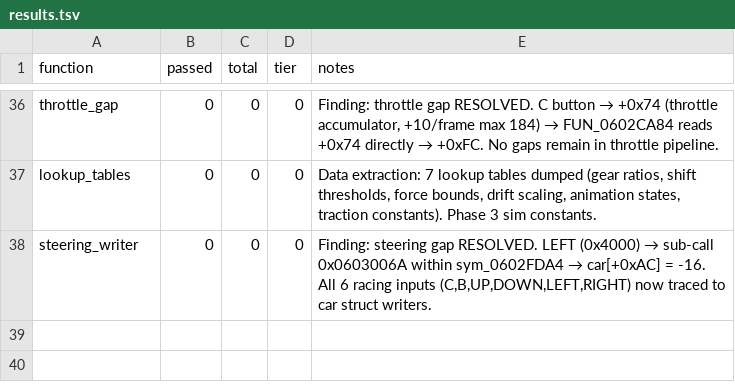
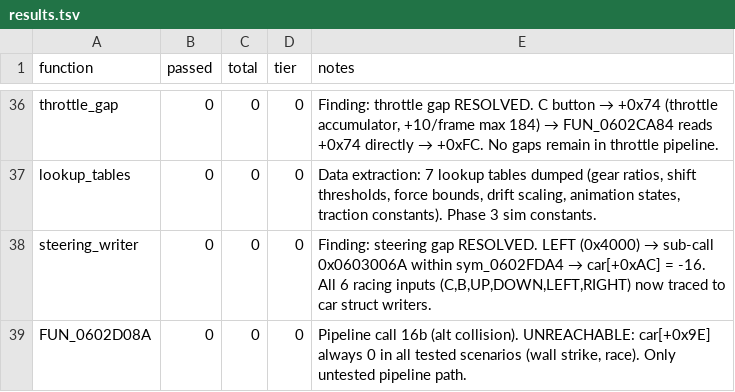
Before and after one commit to AJBats/saturn-daytona-usa-re, a TSV file: workstreams/auto_re/results.tsv, drawn as a sheet; only a part is shown, gaps mark what is left out; the diff names each change by its address in the sheet, - before the commit and + after, or states it on an @@ line.

```diff
--- a/workstreams/auto_re/results.tsv
+++ b/workstreams/auto_re/results.tsv
+row 39: FUN_0602D08A | 0 | 0 | 0 | Pipeline call 16b (alt collision). UNREACHABLE: car[+0x9E] always 0 in all tested scenarios (wall strike, race). Only untested pipeline path.
```
